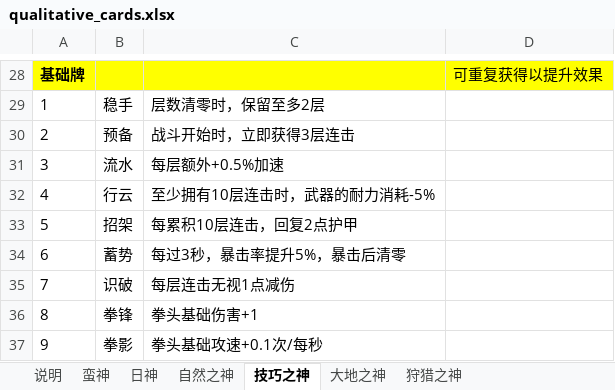
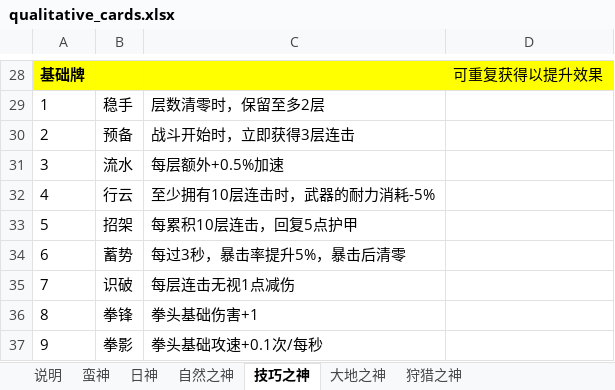
Before and after one commit to oZlUche/packsoudc, an Excel workbook: docs/qualitative_cards.xlsx, sheet 技巧之神, drawn as a sheet; only a part is shown, gaps mark what is left out; values as stored, in another font and other column widths than the file's, no borders; the diff names each change by its address in the sheet, - before the commit and + after, or states it on an @@ line.

```diff
--- a/docs/qualitative_cards.xlsx (sheet 技巧之神)
+++ b/docs/qualitative_cards.xlsx (sheet 技巧之神)
-C33: 每累积10层连击，回复2点护甲
+C33: 每累积10层连击，回复5点护甲
```
Also changed, not shown: 4 other files.
